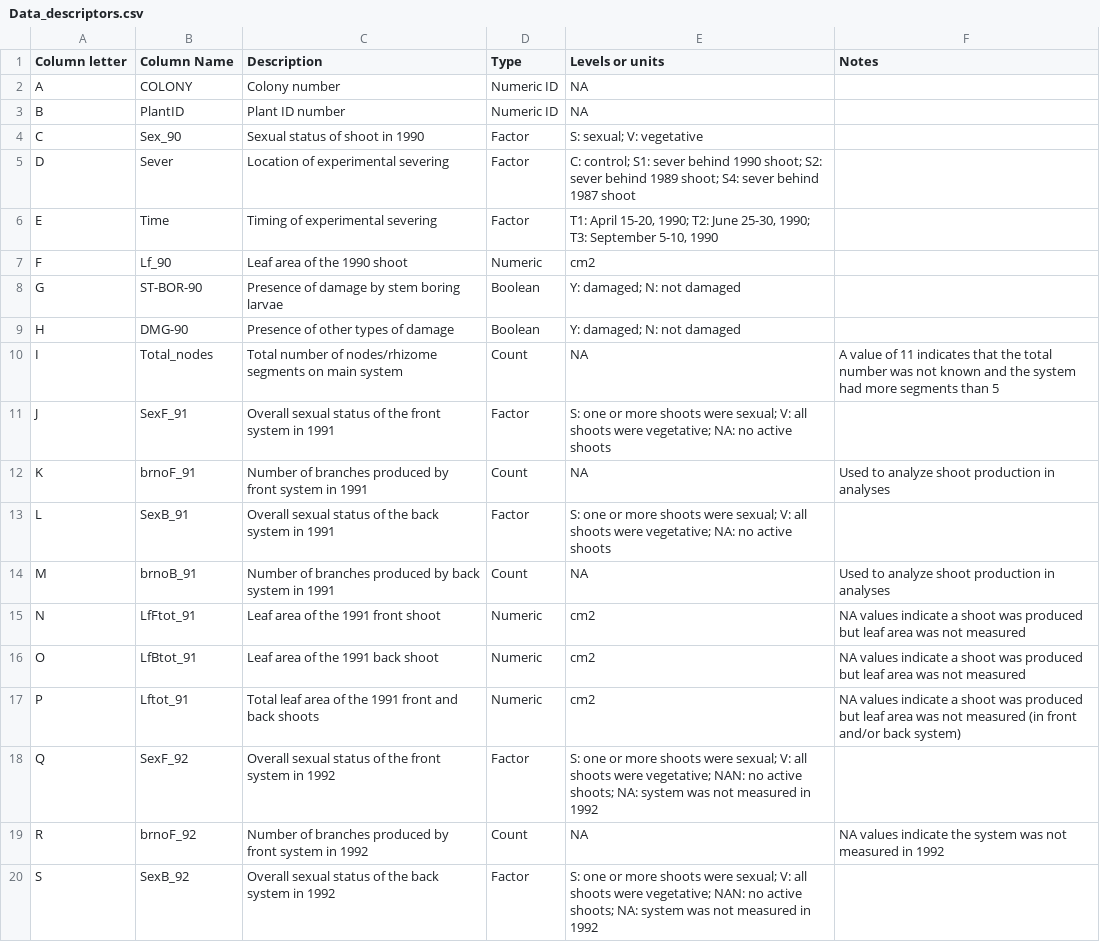
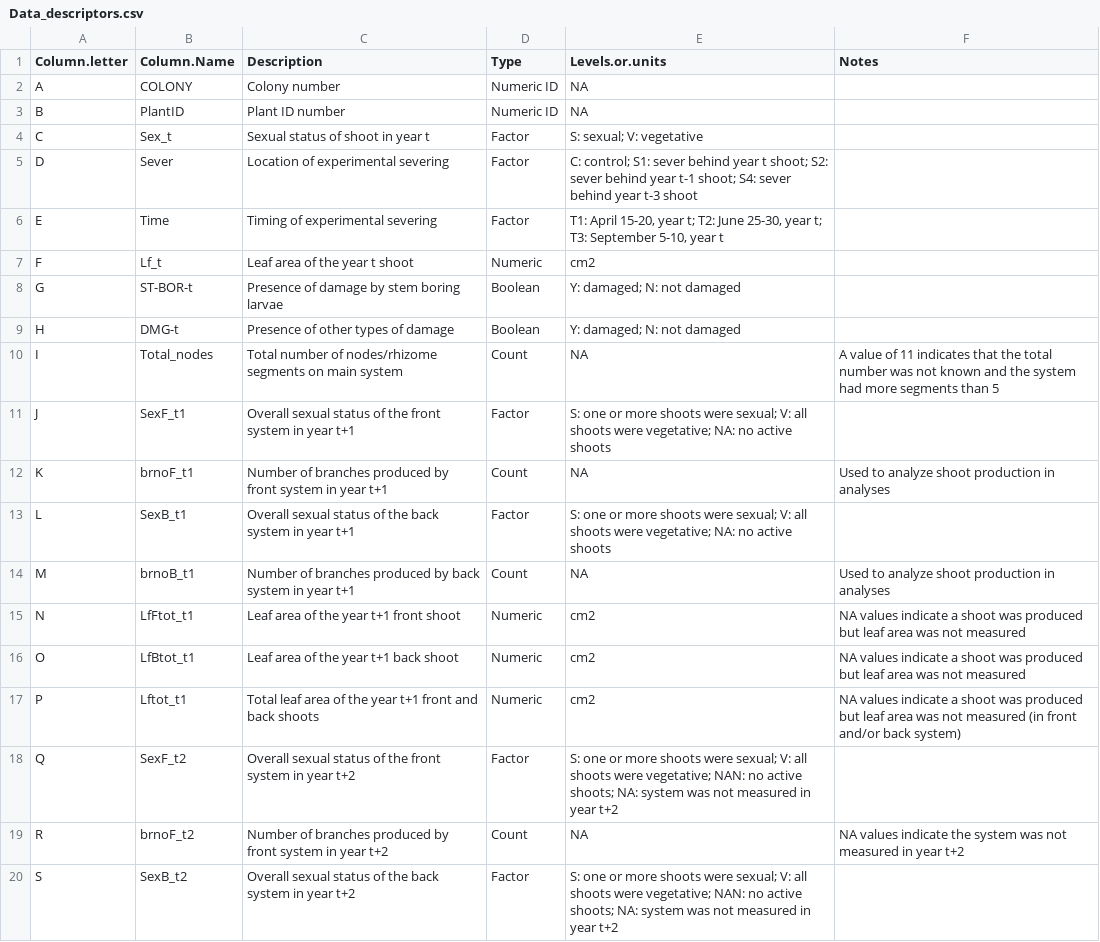
Before and after one commit to kate-eisen/mayapple_experiment, a CSV file: Data_descriptors.csv, drawn as a sheet; only a part is shown; the diff covers the shown part only.

Commit message:
update data descriptions

```diff
--- a/Data_descriptors.csv
+++ b/Data_descriptors.csv
@@ -1 +1 @@
-Column letter,Column Name,Description,Type,Levels or units,Notes
+"Column.letter","Column.Name","Description","Type","Levels.or.units","Notes"
@@ -4,6 +4,6 @@ B,PlantID,Plant ID number,Numeric ID,NA,
-C,Sex_90,Sexual status of shoot in 1990,Factor,S: sexual; V: vegetative,
-D,Sever,Location of experimental severing,Factor,C: control; S1: sever behind 1990 shoot; S2: sever behind 1989 shoot; S4: sever behind 1987 shoot,
-E,Time,Timing of experimental severing,Factor,"T1: April 15-20, 1990; T2: June 25-30, 1990; T3: September 5-10, 1990",
-F,Lf_90,Leaf area of the 1990 shoot,Numeric,cm2,
-G,ST-BOR-90,Presence of damage by stem boring larvae,Boolean,Y: damaged; N: not damaged,
-H,DMG-90,Presence of other types of damage,Boolean,Y: damaged; N: not damaged,
+"C","Sex_t","Sexual status of shoot in year t","Factor","S: sexual; V: vegetative",""
+"D","Sever","Location of experimental severing","Factor","C: control; S1: sever behind year t shoot; S2: sever behind year t-1 shoot; S4: sever behind year t-3 shoot",""
+"E","Time","Timing of experimental severing","Factor","T1: April 15-20, year t; T2: June 25-30, year t; T3: September 5-10, year t",""
+"F","Lf_t","Leaf area of the year t shoot","Numeric","cm2",""
+"G","ST-BOR-t","Presence of damage by stem boring larvae","Boolean","Y: damaged; N: not damaged",""
+"H","DMG-t","Presence of other types of damage","Boolean","Y: damaged; N: not damaged",""
@@ -11,10 +11,10 @@ I,Total_nodes,Total number of nodes/rhizome segments on main system,Count,NA,A v
-J,SexF_91,Overall sexual status of the front system in 1991,Factor,S: one or more shoots were sexual; V: all shoots were vegetative; NA: no active shoots,
-K,brnoF_91,Number of branches produced by front system in 1991,Count,NA,Used to analyze shoot production in analyses
-L,SexB_91,Overall sexual status of the back system in 1991,Factor,S: one or more shoots were sexual; V: all shoots were vegetative; NA: no active shoots,
-M,brnoB_91,Number of branches produced by back system in 1991,Count,NA,Used to analyze shoot production in analyses
-N,LfFtot_91,Leaf area of the 1991 front shoot,Numeric,cm2,NA values indicate a shoot was produced but leaf area was not measured
-O,LfBtot_91,Leaf area of the 1991 back shoot,Numeric,cm2,NA values indicate a shoot was produced but leaf area was not measured
-P,Lftot_91,Total leaf area of the 1991 front and back shoots,Numeric,cm2,NA values indicate a shoot was produced but leaf area was not measured (in front and/or back system)
-Q,SexF_92,Overall sexual status of the front system in 1992,Factor,S: one or more shoots were sexual; V: all shoots were vegetative; NAN: no active shoots; NA: system was not measured in 1992,
-R,brnoF_92,Number of branches produced by front system in 1992,Count,NA,NA values indicate the system was not measured in 1992
-S,SexB_92,Overall sexual status of the back system in 1992,Factor,S: one or more shoots were sexual; V: all shoots were vegetative; NAN: no active shoots; NA: system was not measured in 1992,
+"J","SexF_t1","Overall sexual status of the front system in year t+1","Factor","S: one or more shoots were sexual; V: all shoots were vegetative; NA: no active shoots",""
+"K","brnoF_t1","Number of branches produced by front system in year t+1","Count",NA,"Used to analyze shoot production in analyses"
+"L","SexB_t1","Overall sexual status of the back system in year t+1","Factor","S: one or more shoots were sexual; V: all shoots were vegetative; NA: no active shoots",""
+"M","brnoB_t1","Number of branches produced by back system in year t+1","Count",NA,"Used to analyze shoot production in analyses"
+"N","LfFtot_t1","Leaf area of the year t+1 front shoot","Numeric","cm2","NA values indicate a shoot was produced but leaf area was not measured"
+"O","LfBtot_t1","Leaf area of the year t+1 back shoot","Numeric","cm2","NA values indicate a shoot was produced but leaf area was not measured"
+"P","Lftot_t1","Total leaf area of the year t+1 front and back shoots","Numeric","cm2","NA values indicate a shoot was produced but leaf area was not measured (in front and/or back system)"
+"Q","SexF_t2","Overall sexual status of the front system in year t+2","Factor","S: one or more shoots were sexual; V: all shoots were vegetative; NAN: no active shoots; NA: system was not measured in year t+2",""
+"R","brnoF_t2","Number of branches produced by front system in year t+2","Count",NA,"NA values indicate the system was not measured in year t+2"
+"S","SexB_t2","Overall sexual status of the back system in year t+2","Factor","S: one or more shoots were sexual; V: all shoots were vegetative; NAN: no active shoots; NA: system was not measured in year t+2",""
```
Also changed, not shown: 12 edited cells elsewhere in this file.
